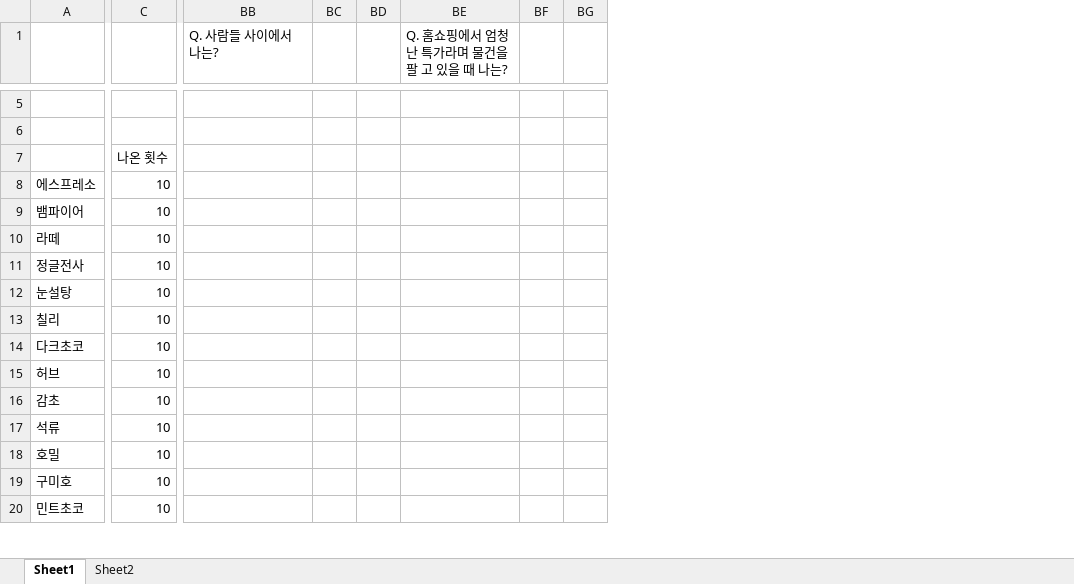
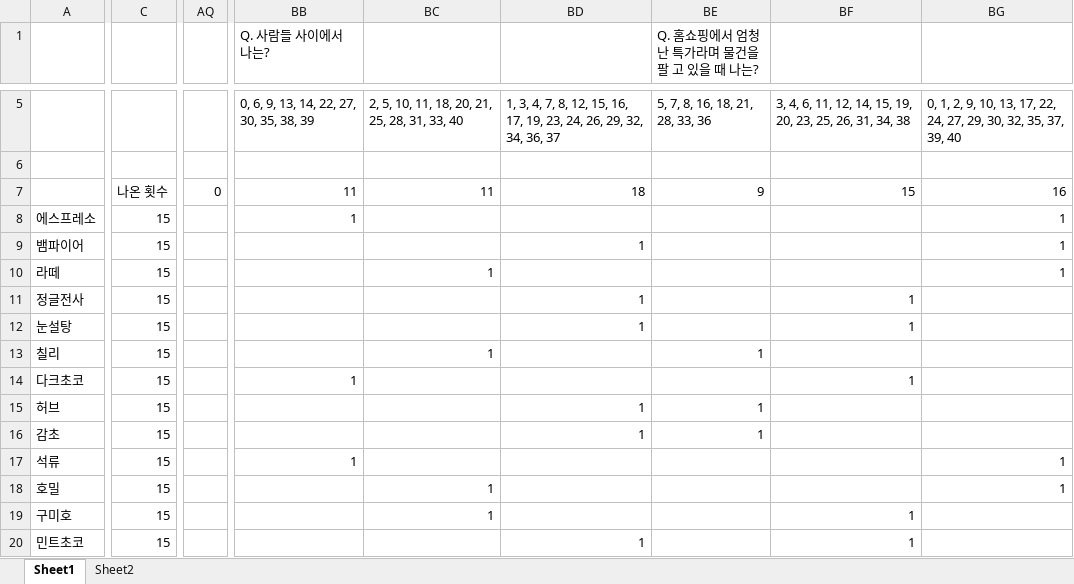
Before and after one commit to Hyo-Kyeong/Kingdom_Test, an Excel workbook: qna계산.xlsx, sheet Sheet1, drawn as a sheet; only a part is shown, gaps mark what is left out; values as stored, in another font and other column widths than the file's, no borders; removed rows and columns are numbered as before the commit, all else as after; the diff covers the shown part only; the diff names each change by its address in the sheet, - before the commit and + after, or states it on an @@ line.

```diff
--- a/qna계산.xlsx (sheet Sheet1)
+++ b/qna계산.xlsx (sheet Sheet1)
-column C, rows 7-20: 나온 횟수 | 10 | 10 | 10 | 10 | 10 | 10 | 10 | 10 | 10 | 10 | 10 | 10 | 10
+column C, rows 7-20: 나온 횟수 | 15 | 15 | 15 | 15 | 15 | 15 | 15 | 15 | 15 | 15 | 15 | 15 | 15
+column AQ, row 7: 0
-column BC, empty
-column BD, empty
+column BC, rows 5-19: 2, 5, 10, 11, 18, 20, 21, 25, 28, 31, 33, 40 |  | 11 |  |  | 1 |  |  | 1 |  |  |  |  | 1 | 1
+column BD, rows 5-20: 1, 3, 4, 7, 8, 12, 15, 16, 17, 19, 23, 24, 26, 29, 32, 34, 36, 37 |  | 18 |  | 1 |  | 1 | 1 |  |  | 1 | 1 |  |  |  | 1
-column BF, empty
-column BG, empty
+column BF, rows 5-20: 3, 4, 6, 11, 12, 14, 15, 19, 20, 23, 25, 26, 31, 34, 38 |  | 15 |  |  |  | 1 | 1 |  | 1 |  |  |  |  | 1 | 1
+column BG, rows 5-18: 0, 1, 2, 9, 10, 13, 17, 22, 24, 27, 29, 30, 32, 35, 37, 39, 40 |  | 16 | 1 | 1 | 1 |  |  |  |  |  |  | 1 | 1
-BB5 (Q. 사람들 사이에서 나는?): (empty)
+BB5 (Q. 사람들 사이에서 나는?): 0, 6, 9, 13, 14, 22, 27, 30, 35, 38, 39
-BE5: (empty)
+BE5: 5, 7, 8, 16, 18, 21, 28, 33, 36
-BB7 (Q. 사람들 사이에서 나는?): (empty)
+BB7 (Q. 사람들 사이에서 나는?): 11
-BE7: (empty)
+BE7: 9
-BB8 (Q. 사람들 사이에서 나는?): (empty)
+BB8 (Q. 사람들 사이에서 나는?): 1
-BE13: (empty)
+BE13: 1
-BB14 (Q. 사람들 사이에서 나는?): (empty)
+BB14 (Q. 사람들 사이에서 나는?): 1
-BE15:BE16: (empty)
+BE15:BE16: 1
-BB17 (Q. 사람들 사이에서 나는?): (empty)
+BB17 (Q. 사람들 사이에서 나는?): 1
```
Also changed, not shown: 6 added columns, 1 removed column and 55 edited cells elsewhere in this sheet, formulas that keep their value, 47 other files.
